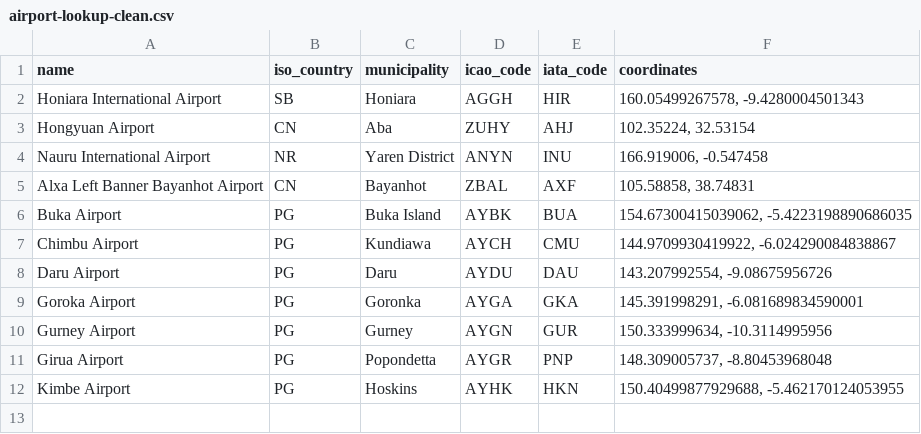
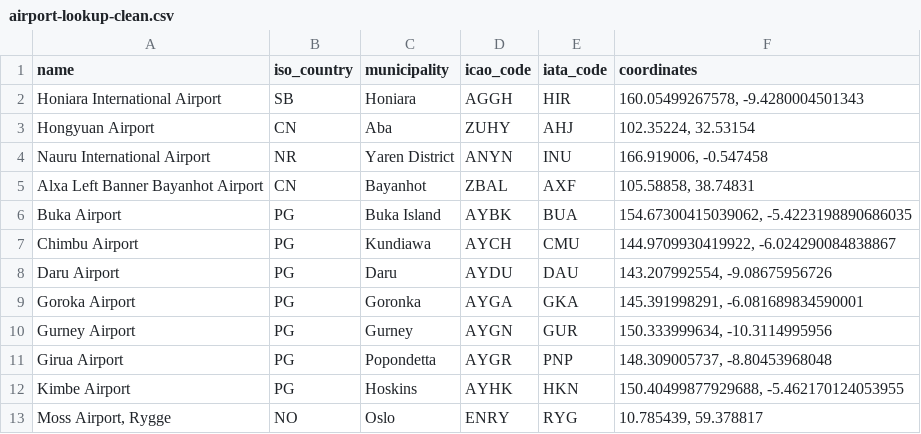
Before and after one commit to nivanda/Prettifier, a CSV file: data/airport-lookup-clean.csv, drawn as a sheet.

```diff
--- a/data/airport-lookup-clean.csv
+++ b/data/airport-lookup-clean.csv
@@ -12 +12,2 @@ Girua Airport,PG,Popondetta,AYGR,PNP,"148.309005737, -8.80453968048"
 Kimbe Airport,PG,Hoskins,AYHK,HKN,"150.40499877929688, -5.462170124053955"
+"Moss Airport, Rygge",NO,Oslo,ENRY,RYG,"10.785439, 59.378817"
```
Also changed, not shown: 2 other files.
